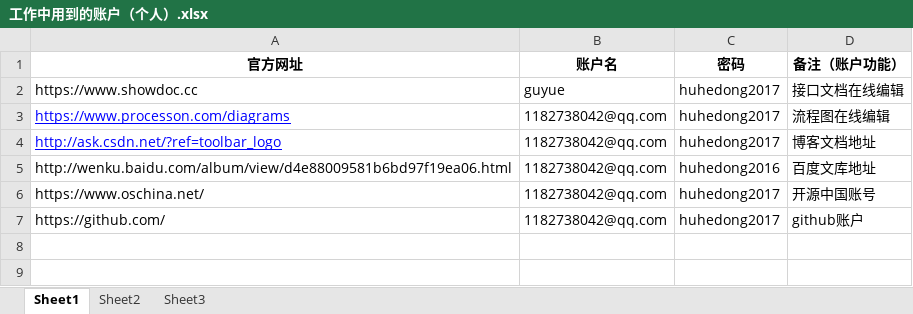
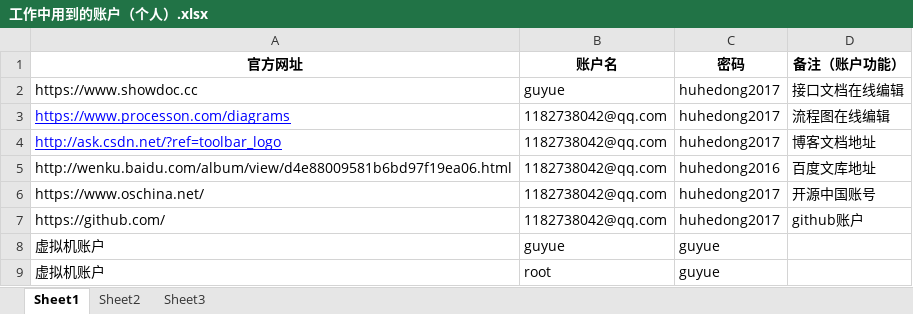
Before and after one commit to guyue2015/GuyueStudy, an Excel workbook: doc/00我的工作相关账户信息/工作中用到的账户（个人）.xlsx, sheet Sheet1, drawn as a sheet; values as stored, in another font and other column widths than the file's, no borders; the diff names each change by its address in the sheet, - before the commit and + after, or states it on an @@ line.

```diff
--- a/doc/00我的工作相关账户信息/工作中用到的账户（个人）.xlsx (sheet Sheet1)
+++ b/doc/00我的工作相关账户信息/工作中用到的账户（个人）.xlsx (sheet Sheet1)
+row 8: 虚拟机账户 | guyue | guyue
+row 9: 虚拟机账户 | root | guyue
```
Also changed, not shown: 1 other file.
